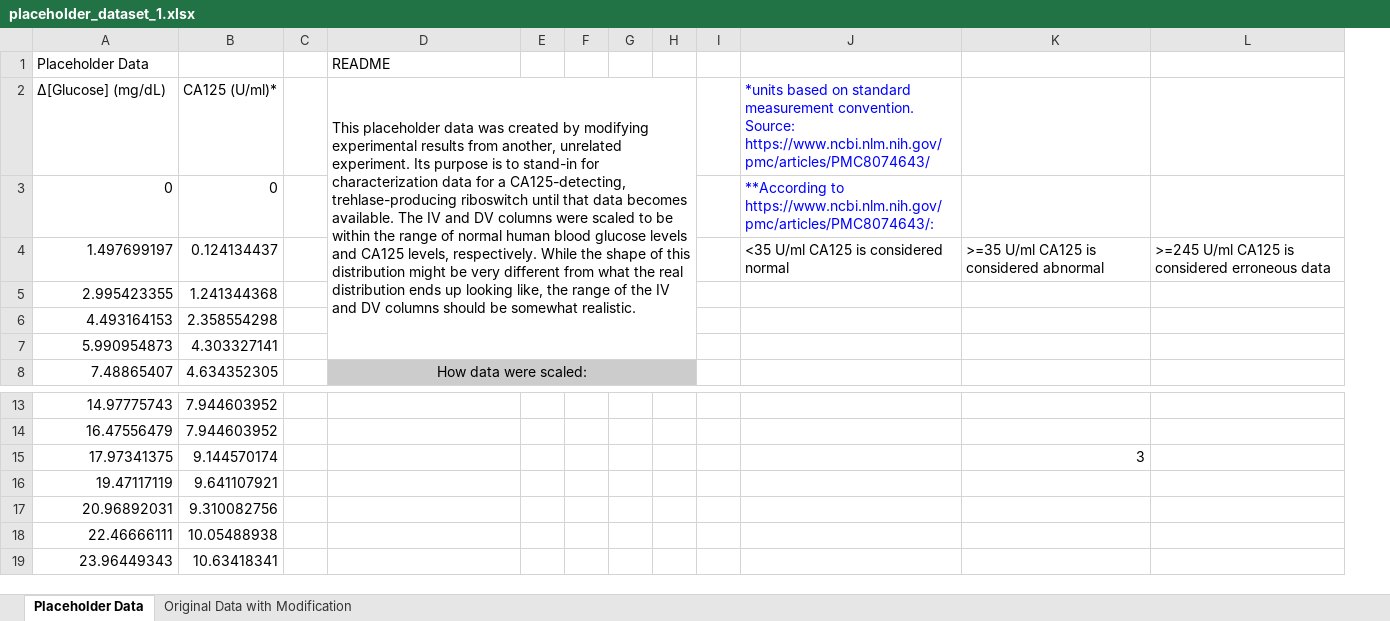
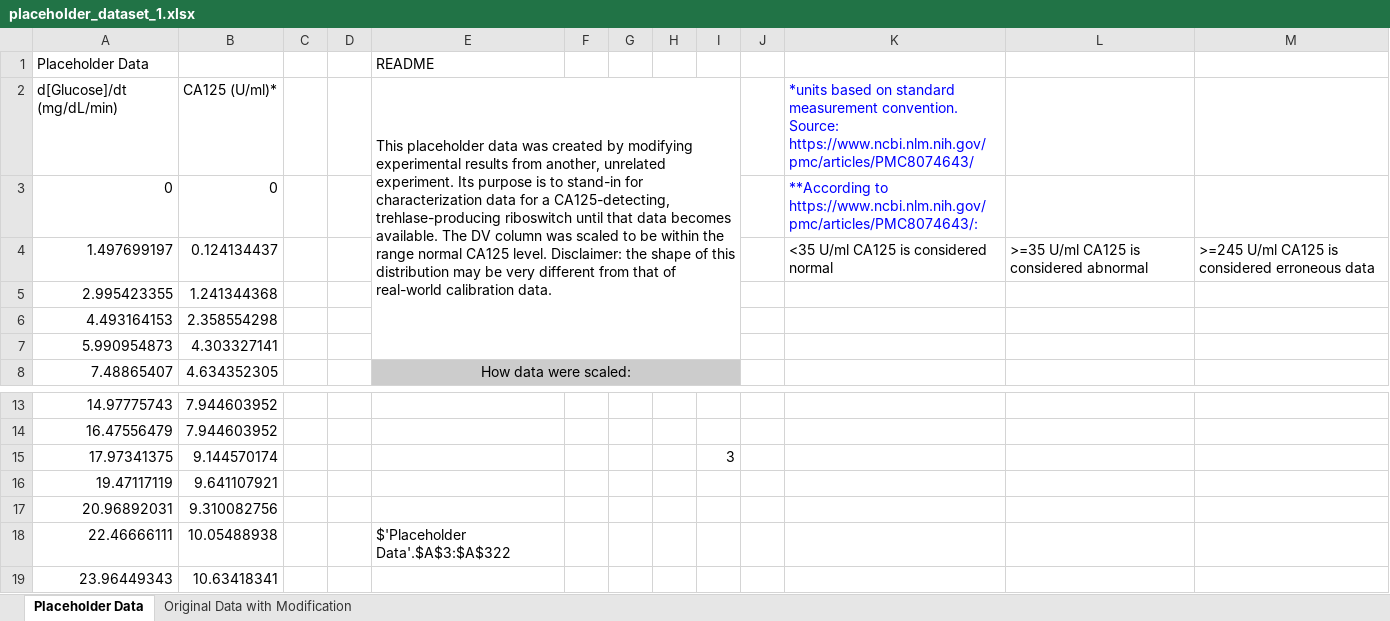
Before and after one commit to lucas-craig/psu-igem-2024, an Excel workbook: v2/placeholder_dataset_1.xlsx, sheet Placeholder Data, drawn as a sheet; only a part is shown, gaps mark what is left out; values as stored, in another font and other column widths than the file's, no borders; charts and pictures and conditional formats not drawn; removed rows and columns are numbered as before the commit, all else as after; the diff names each change by its address in the sheet, - before the commit and + after, or states it on an @@ line.

```diff
--- a/v2/placeholder_dataset_1.xlsx (sheet Placeholder Data)
+++ b/v2/placeholder_dataset_1.xlsx (sheet Placeholder Data)
+column D, empty
-column H, empty
+column I, row 15: 3
-A2 (Placeholder Data): Δ[Glucose] (mg/dL)
+A2 (Placeholder Data): d[Glucose]/dt (mg/dL/min)
-E2 (README): …available. The IV and DV columns were scaled to be within the range of normal human blood glucose levels and CA125 levels, respectively. While the shape of this distribution might be very different from what the real distribution ends up looking like, the range of the IV and DV columns should be somewhat realistic.
+E2 (README): …available. The DV column was scaled to be within the range normal CA125 level. Disclaimer: the shape of this distribution may be very different from that of real-world calibration data.
-L15: 3
+L15: (empty)
-E18 (README): (empty)
+E18 (README): $'Placeholder Data'.$A$3:$A$322
```
Also changed, not shown: charts or pictures, 3 other files.
